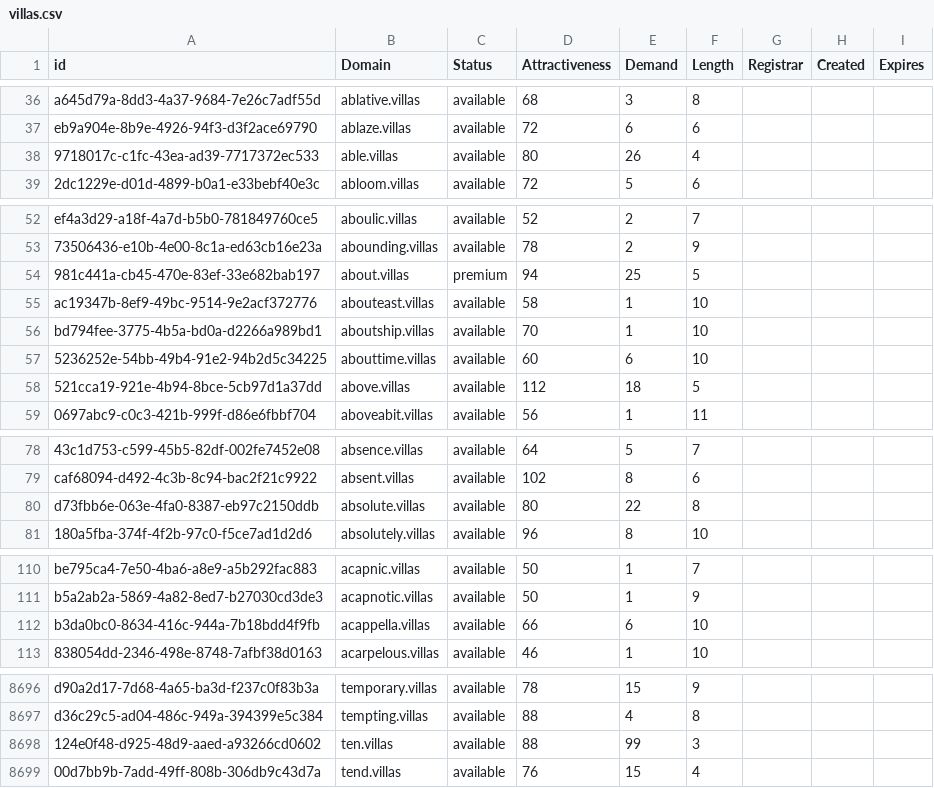
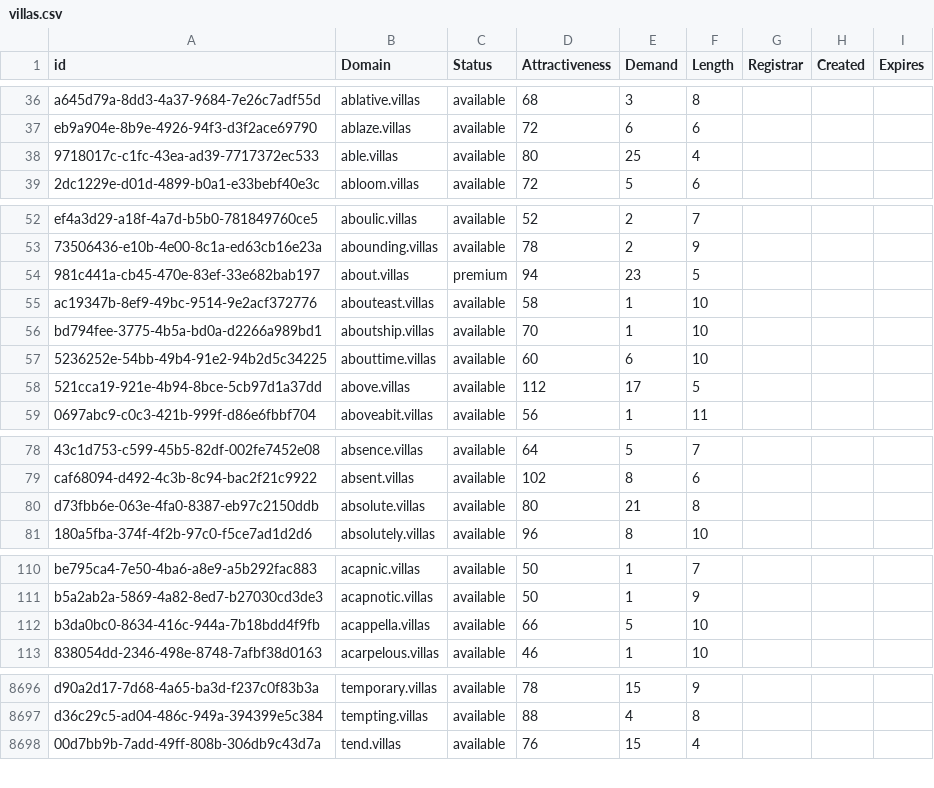
Before and after one commit to UniqueDomains/villas-oneword-domains, a CSV file: villas.csv, drawn as a sheet; only a part is shown, gaps mark what is left out; the diff covers the shown part only; the diff names each change by its address in the sheet, - before the commit and + after, or states it on an @@ line.

Commit message:
Domains update

```diff
--- a/villas.csv
+++ b/villas.csv
-E38 (Demand): 26
+E38 (Demand): 25
-E54 (Demand): 25
+E54 (Demand): 23
-E58 (Demand): 18
+E58 (Demand): 17
-E80 (Demand): 22
+E80 (Demand): 21
-E112 (Demand): 6
+E112 (Demand): 5
-row 8698: 124e0f48-d925-48d9-aaed-a93266cd0602 | ten.villas | available | 88 | 99 | 3
```
Also changed, not shown: 20 edited cells elsewhere in this file, 2 other files.
